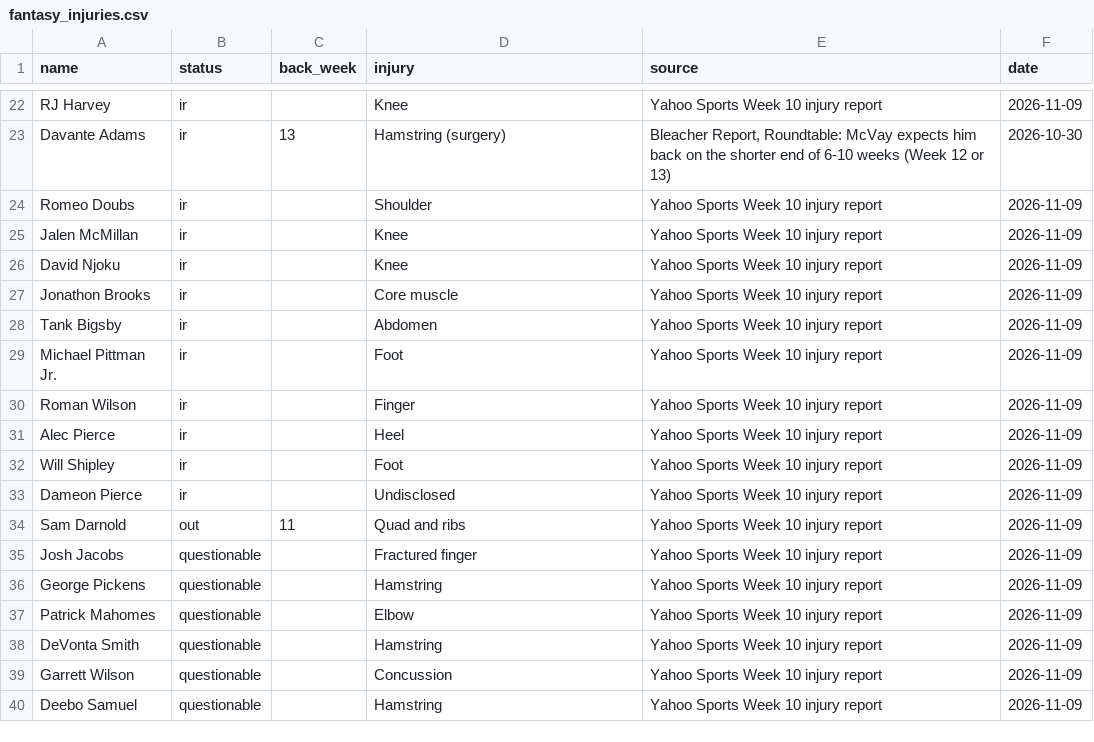
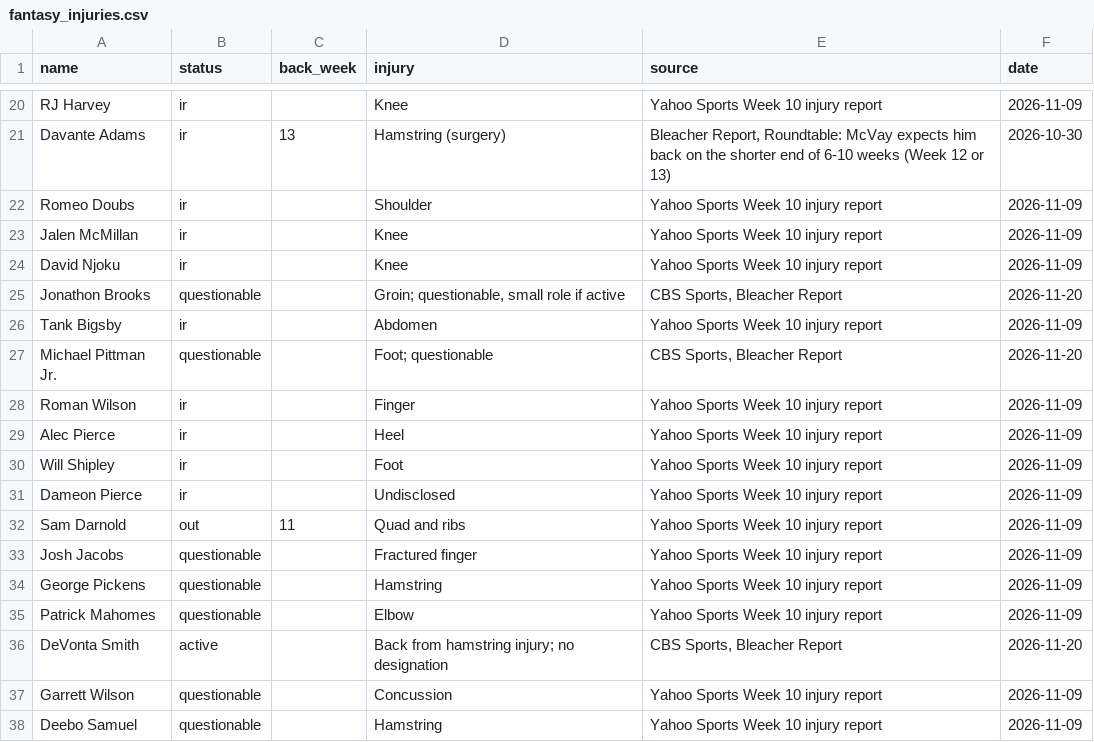
Before and after one commit to topher-darnell/mock-draft, a CSV file: mockdraft/fantasy_injuries.csv, drawn as a sheet; only a part is shown, gaps mark what is left out; the diff covers the shown part only.

```diff
--- a/mockdraft/fantasy_injuries.csv
+++ b/mockdraft/fantasy_injuries.csv
@@ -26,5 +24,5 @@ Jalen McMillan,ir,,Knee,Yahoo Sports Week 10 injury report,2026-11-09
 David Njoku,ir,,Knee,Yahoo Sports Week 10 injury report,2026-11-09
-Jonathon Brooks,ir,,Core muscle,Yahoo Sports Week 10 injury report,2026-11-09
+Jonathon Brooks,questionable,,"Groin; questionable, small role if active","CBS Sports, Bleacher Report",2026-11-20
 Tank Bigsby,ir,,Abdomen,Yahoo Sports Week 10 injury report,2026-11-09
-Michael Pittman Jr.,ir,,Foot,Yahoo Sports Week 10 injury report,2026-11-09
+Michael Pittman Jr.,questionable,,Foot; questionable,"CBS Sports, Bleacher Report",2026-11-20
 Roman Wilson,ir,,Finger,Yahoo Sports Week 10 injury report,2026-11-09
@@ -37,3 +35,3 @@ George Pickens,questionable,,Hamstring,Yahoo Sports Week 10 injury report,2026-1
 Patrick Mahomes,questionable,,Elbow,Yahoo Sports Week 10 injury report,2026-11-09
-DeVonta Smith,questionable,,Hamstring,Yahoo Sports Week 10 injury report,2026-11-09
+DeVonta Smith,active,,Back from hamstring injury; no designation,"CBS Sports, Bleacher Report",2026-11-20
 Garrett Wilson,questionable,,Concussion,Yahoo Sports Week 10 injury report,2026-11-09
```
Also changed, not shown: 5 added rows, 2 removed rows and 29 edited cells elsewhere in this file, mockdraft/news.csv, 42 other files.
